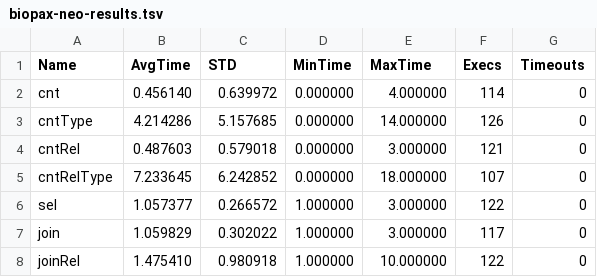
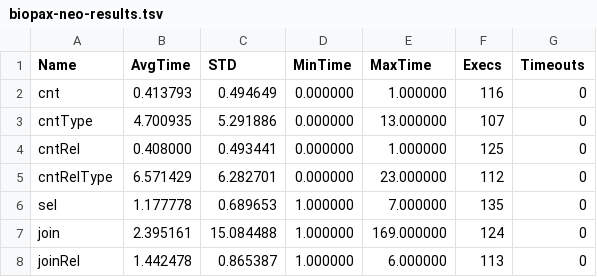
Before and after one commit to Rothamsted/graphdb-benchmarks, a TSV file: results/biopax-neo-results.tsv, drawn as a sheet; only a part is shown; the diff covers the shown part only.

Commit message:
new results for biopax/neo, fixing wrong previous result target file.

```diff
--- a/results/biopax-neo-results.tsv
+++ b/results/biopax-neo-results.tsv
@@ -1,8 +1,8 @@
 Name	AvgTime	STD	MinTime	MaxTime	Execs	Timeouts
-cnt	0.456140	0.639972	0.000000	4.000000	114	0
-cntType	4.214286	5.157685	0.000000	14.000000	126	0
-cntRel	0.487603	0.579018	0.000000	3.000000	121	0
-cntRelType	7.233645	6.242852	0.000000	18.000000	107	0
-sel	1.057377	0.266572	1.000000	3.000000	122	0
-join	1.059829	0.302022	1.000000	3.000000	117	0
-joinRel	1.475410	0.980918	1.000000	10.000000	122	0
+cnt	0.413793	0.494649	0.000000	1.000000	116	0
+cntType	4.700935	5.291886	0.000000	13.000000	107	0
+cntRel	0.408000	0.493441	0.000000	1.000000	125	0
+cntRelType	6.571429	6.282701	0.000000	23.000000	112	0
+sel	1.177778	0.689653	1.000000	7.000000	135	0
+join	2.395161	15.084488	1.000000	169.000000	124	0
+joinRel	1.442478	0.865387	1.000000	6.000000	113	0
```
Also changed, not shown: 85 edited cells elsewhere in this file.
